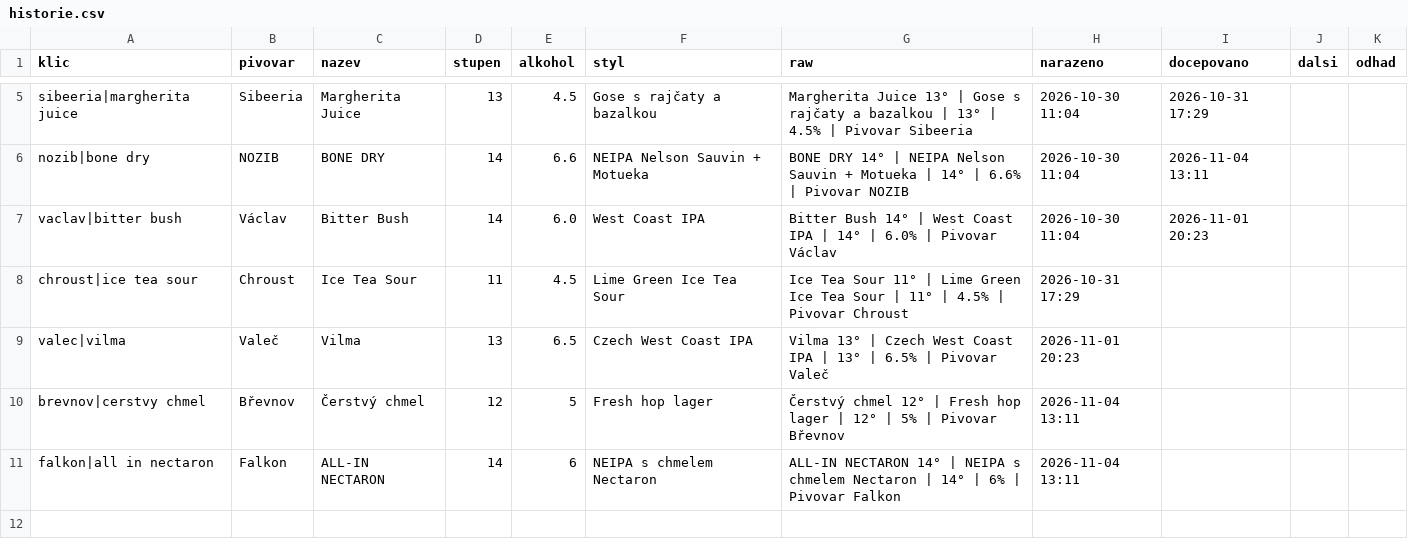
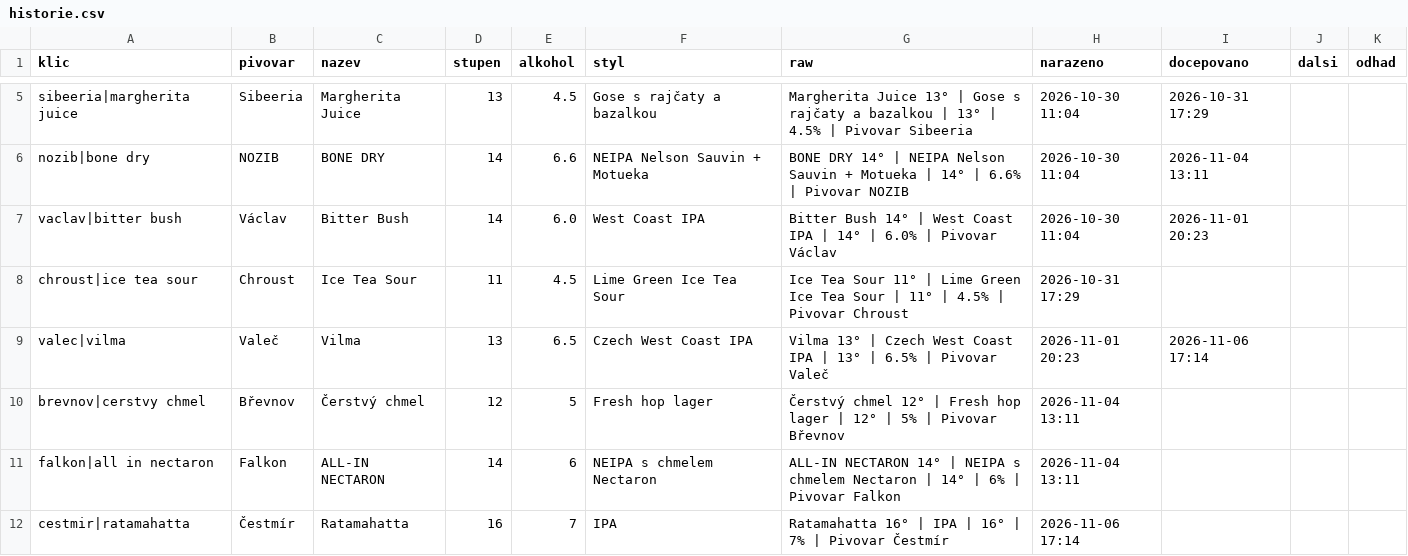
Before and after one commit to romankokos1/gal, a CSV file: data/beerknir/historie.csv, drawn as a sheet; only a part is shown, gaps mark what is left out.

```diff
--- a/data/beerknir/historie.csv
+++ b/data/beerknir/historie.csv
@@ -8,4 +8,5 @@ vaclav|bitter bush,Václav,Bitter Bush,14,6.0,West Coast IPA,Bitter Bush 14° |
 chroust|ice tea sour,Chroust,Ice Tea Sour,11,4.5,Lime Green Ice Tea Sour,Ice Tea Sour 11° | Lime Green Ice Tea Sour | 11° | 4.5% | Pivovar Chroust,2026-10-31 17:29,,,
-valec|vilma,Valeč,Vilma,13,6.5,Czech West Coast IPA,Vilma 13° | Czech West Coast IPA | 13° | 6.5% | Pivovar Valeč,2026-11-01 20:23,,,
+valec|vilma,Valeč,Vilma,13,6.5,Czech West Coast IPA,Vilma 13° | Czech West Coast IPA | 13° | 6.5% | Pivovar Valeč,2026-11-01 20:23,2026-11-06 17:14,,
 brevnov|cerstvy chmel,Břevnov,Čerstvý chmel,12,5,Fresh hop lager,Čerstvý chmel 12° | Fresh hop lager | 12° | 5% | Pivovar Břevnov,2026-11-04 13:11,,,
 falkon|all in nectaron,Falkon,ALL-IN NECTARON,14,6,NEIPA s chmelem Nectaron,ALL-IN NECTARON 14° | NEIPA s chmelem Nectaron | 14° | 6% | Pivovar Falkon,2026-11-04 13:11,,,
+cestmir|ratamahatta,Čestmír,Ratamahatta,16,7,IPA,Ratamahatta 16° | IPA | 16° | 7% | Pivovar Čestmír,2026-11-06 17:14,,,
```
Also changed, not shown: data/drinkoteka/historie.csv, data/kmp/historie.csv, 11 other files.
